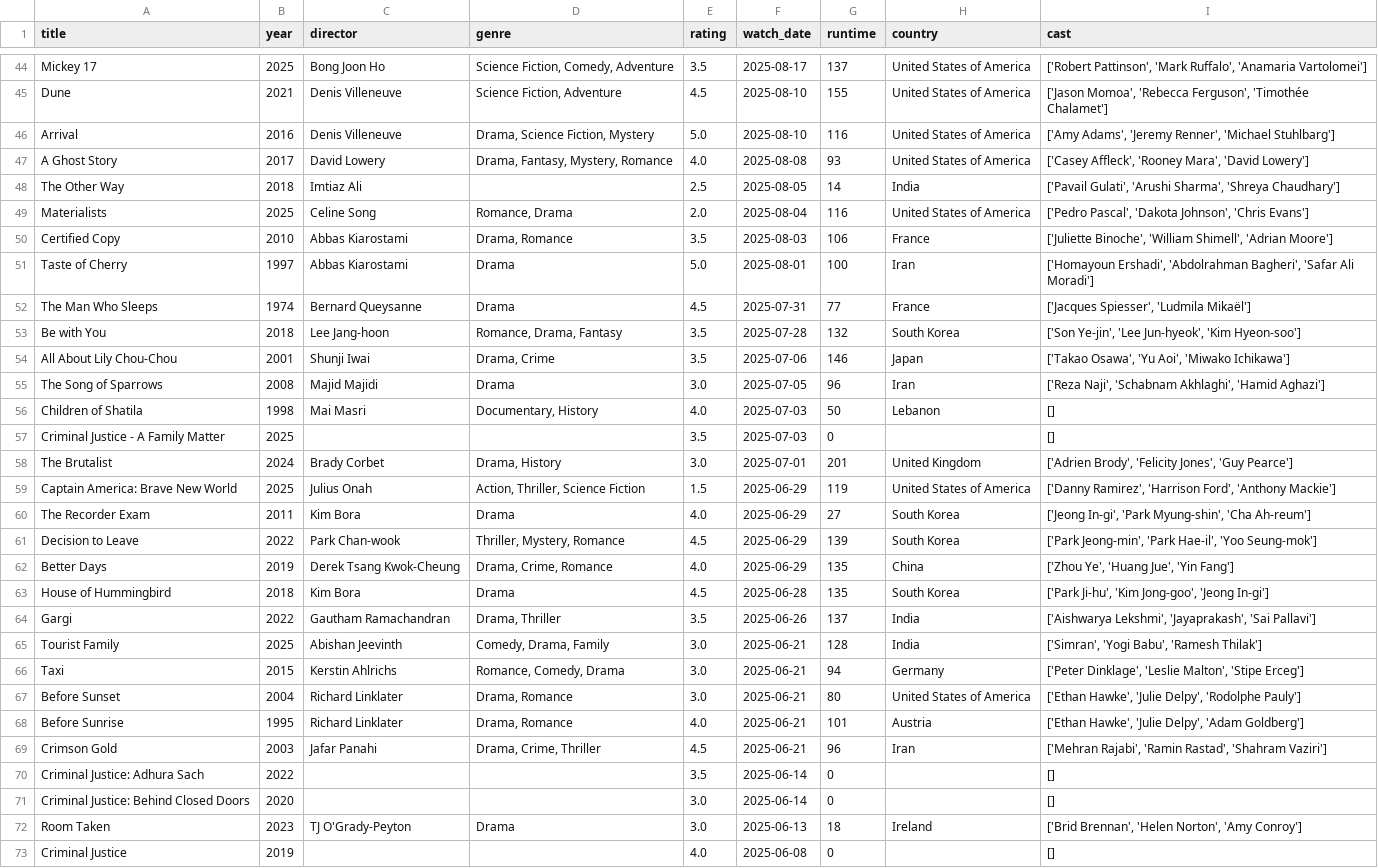
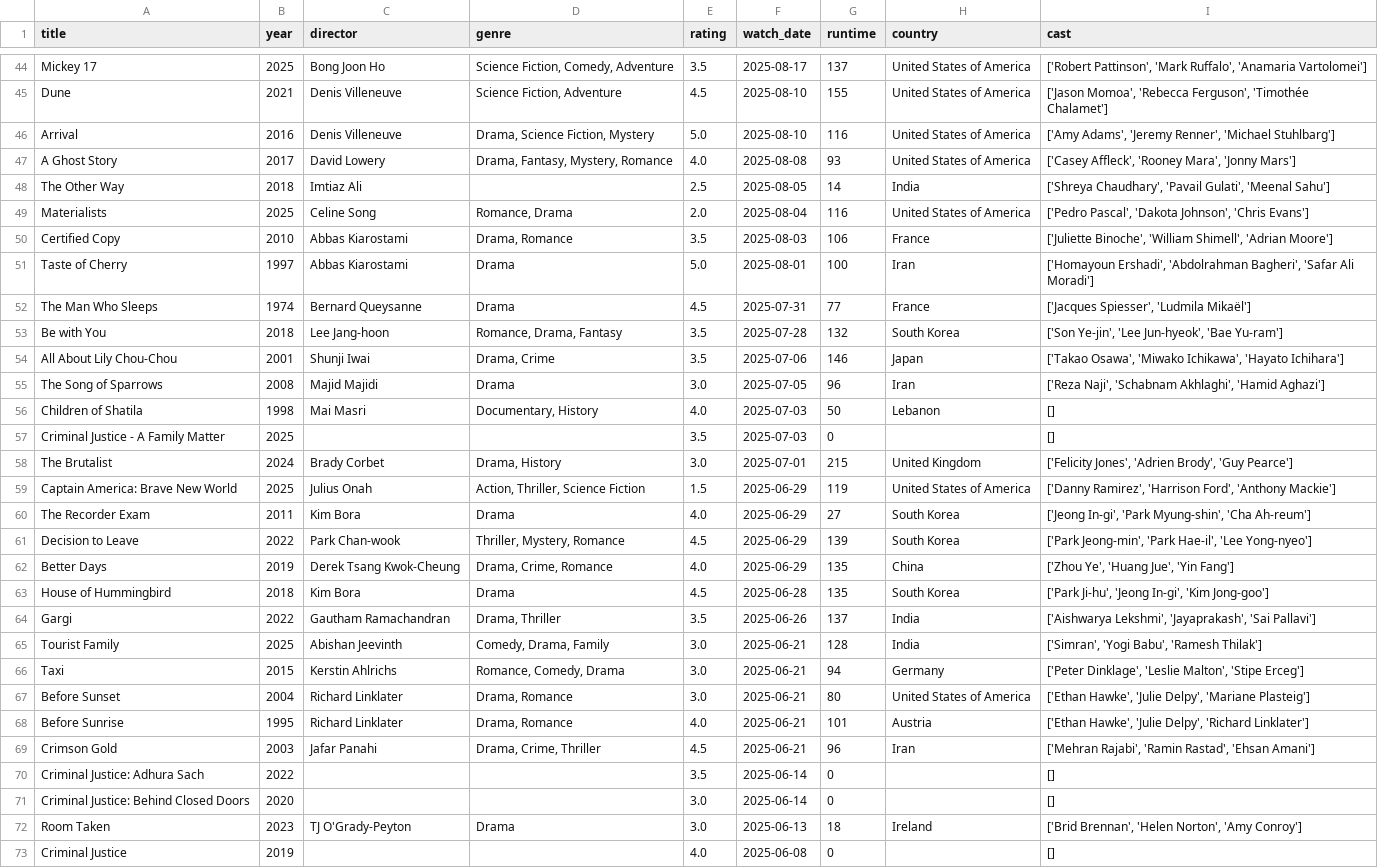
Before and after one commit to sarthakk88/letterboxd-wrapped, a CSV file: data/movies.csv, drawn as a sheet; only a part is shown, gaps mark what is left out; the diff covers the shown part only.

```diff
--- a/data/movies.csv
+++ b/data/movies.csv
@@ -46,4 +46,4 @@ Dune,2021,Denis Villeneuve,"Science Fiction, Adventure",4.5,2025-08-10,155,Unite
 Arrival,2016,Denis Villeneuve,"Drama, Science Fiction, Mystery",5.0,2025-08-10,116,United States of America,"['Amy Adams', 'Jeremy Renner', 'Michael Stuhlbarg']"
-A Ghost Story,2017,David Lowery,"Drama, Fantasy, Mystery, Romance",4.0,2025-08-08,93,United States of America,"['Casey Affleck', 'Rooney Mara', 'David Lowery']"
-The Other Way,2018,Imtiaz Ali,,2.5,2025-08-05,14,India,"['Pavail Gulati', 'Arushi Sharma', 'Shreya Chaudhary']"
+A Ghost Story,2017,David Lowery,"Drama, Fantasy, Mystery, Romance",4.0,2025-08-08,93,United States of America,"['Casey Affleck', 'Rooney Mara', 'Jonny Mars']"
+The Other Way,2018,Imtiaz Ali,,2.5,2025-08-05,14,India,"['Shreya Chaudhary', 'Pavail Gulati', 'Meenal Sahu']"
 Materialists,2025,Celine Song,"Romance, Drama",2.0,2025-08-04,116,United States of America,"['Pedro Pascal', 'Dakota Johnson', 'Chris Evans']"
@@ -52,4 +52,4 @@ Taste of Cherry,1997,Abbas Kiarostami,Drama,5.0,2025-08-01,100,Iran,"['Homayoun
 The Man Who Sleeps,1974,Bernard Queysanne,Drama,4.5,2025-07-31,77,France,"['Jacques Spiesser', 'Ludmila Mikaël']"
-Be with You,2018,Lee Jang-hoon,"Romance, Drama, Fantasy",3.5,2025-07-28,132,South Korea,"['Son Ye-jin', 'Lee Jun-hyeok', 'Kim Hyeon-soo']"
-All About Lily Chou-Chou,2001,Shunji Iwai,"Drama, Crime",3.5,2025-07-06,146,Japan,"['Takao Osawa', 'Yu Aoi', 'Miwako Ichikawa']"
+Be with You,2018,Lee Jang-hoon,"Romance, Drama, Fantasy",3.5,2025-07-28,132,South Korea,"['Son Ye-jin', 'Lee Jun-hyeok', 'Bae Yu-ram']"
+All About Lily Chou-Chou,2001,Shunji Iwai,"Drama, Crime",3.5,2025-07-06,146,Japan,"['Takao Osawa', 'Miwako Ichikawa', 'Hayato Ichihara']"
 The Song of Sparrows,2008,Majid Majidi,Drama,3.0,2025-07-05,96,Iran,"['Reza Naji', 'Schabnam Akhlaghi', 'Hamid Aghazi']"
@@ -57,8 +57,8 @@ Children of Shatila,1998,Mai Masri,"Documentary, History",4.0,2025-07-03,50,Leba
 Criminal Justice - A Family Matter,2025,,,3.5,2025-07-03,0,,[]
-The Brutalist,2024,Brady Corbet,"Drama, History",3.0,2025-07-01,201,United Kingdom,"['Adrien Brody', 'Felicity Jones', 'Guy Pearce']"
+The Brutalist,2024,Brady Corbet,"Drama, History",3.0,2025-07-01,215,United Kingdom,"['Felicity Jones', 'Adrien Brody', 'Guy Pearce']"
 Captain America: Brave New World,2025,Julius Onah,"Action, Thriller, Science Fiction",1.5,2025-06-29,119,United States of America,"['Danny Ramirez', 'Harrison Ford', 'Anthony Mackie']"
 The Recorder Exam,2011,Kim Bora,Drama,4.0,2025-06-29,27,South Korea,"['Jeong In-gi', 'Park Myung-shin', 'Cha Ah-reum']"
-Decision to Leave,2022,Park Chan-wook,"Thriller, Mystery, Romance",4.5,2025-06-29,139,South Korea,"['Park Jeong-min', 'Park Hae-il', 'Yoo Seung-mok']"
+Decision to Leave,2022,Park Chan-wook,"Thriller, Mystery, Romance",4.5,2025-06-29,139,South Korea,"['Park Jeong-min', 'Park Hae-il', 'Lee Yong-nyeo']"
 Better Days,2019,Derek Tsang Kwok-Cheung,"Drama, Crime, Romance",4.0,2025-06-29,135,China,"['Zhou Ye', 'Huang Jue', 'Yin Fang']"
-House of Hummingbird,2018,Kim Bora,Drama,4.5,2025-06-28,135,South Korea,"['Park Ji-hu', 'Kim Jong-goo', 'Jeong In-gi']"
+House of Hummingbird,2018,Kim Bora,Drama,4.5,2025-06-28,135,South Korea,"['Park Ji-hu', 'Jeong In-gi', 'Kim Jong-goo']"
 Gargi,2022,Gautham Ramachandran,"Drama, Thriller",3.5,2025-06-26,137,India,"['Aishwarya Lekshmi', 'Jayaprakash', 'Sai Pallavi']"
@@ -66,5 +66,5 @@ Tourist Family,2025,Abishan Jeevinth,"Comedy, Drama, Family",3.0,2025-06-21,128,
 Taxi,2015,Kerstin Ahlrichs,"Romance, Comedy, Drama",3.0,2025-06-21,94,Germany,"['Peter Dinklage', 'Leslie Malton', 'Stipe Erceg']"
-Before Sunset,2004,Richard Linklater,"Drama, Romance",3.0,2025-06-21,80,United States of America,"['Ethan Hawke', 'Julie Delpy', 'Rodolphe Pauly']"
-Before Sunrise,1995,Richard Linklater,"Drama, Romance",4.0,2025-06-21,101,Austria,"['Ethan Hawke', 'Julie Delpy', 'Adam Goldberg']"
-Crimson Gold,2003,Jafar Panahi,"Drama, Crime, Thriller",4.5,2025-06-21,96,Iran,"['Mehran Rajabi', 'Ramin Rastad', 'Shahram Vaziri']"
+Before Sunset,2004,Richard Linklater,"Drama, Romance",3.0,2025-06-21,80,United States of America,"['Ethan Hawke', 'Julie Delpy', 'Mariane Plasteig']"
+Before Sunrise,1995,Richard Linklater,"Drama, Romance",4.0,2025-06-21,101,Austria,"['Ethan Hawke', 'Julie Delpy', 'Richard Linklater']"
+Crimson Gold,2003,Jafar Panahi,"Drama, Crime, Thriller",4.5,2025-06-21,96,Iran,"['Mehran Rajabi', 'Ramin Rastad', 'Ehsan Amani']"
 Criminal Justice: Adhura Sach,2022,,,3.5,2025-06-14,0,,[]
```
Also changed, not shown: 125 edited cells elsewhere in this file, 1 other file.
